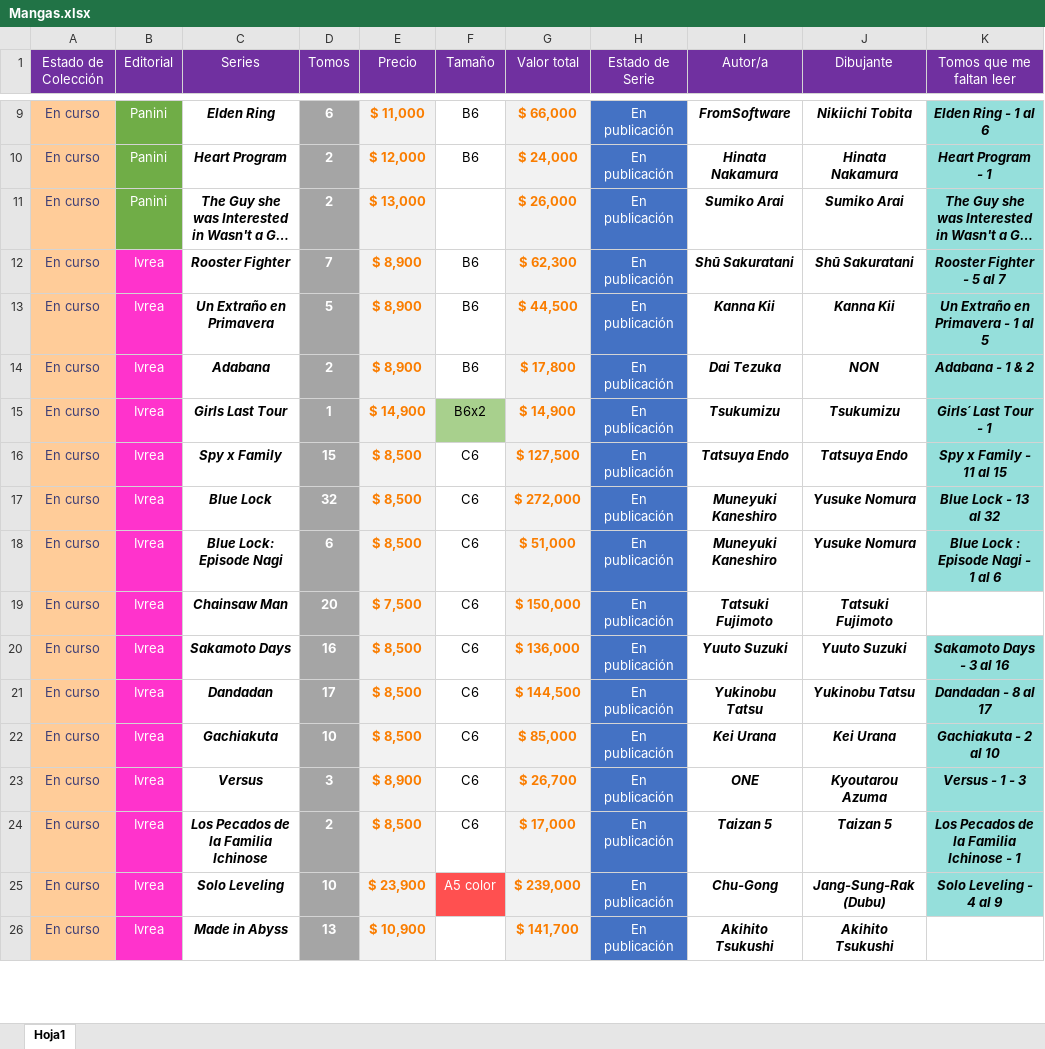
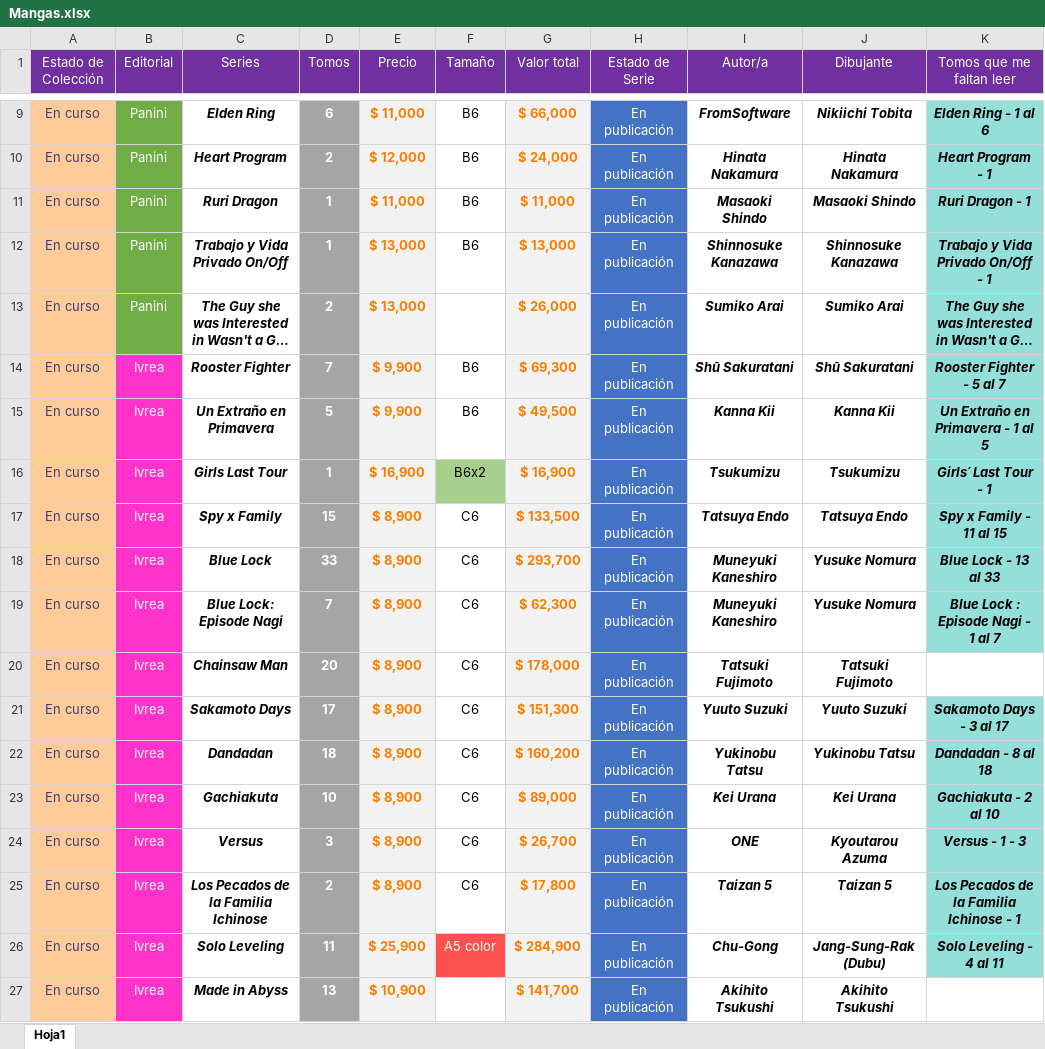
Before and after one commit to Nahuewe/mangas, an Excel workbook: assets/Mangas.xlsx, sheet Hoja1, drawn as a sheet; only a part is shown, gaps mark what is left out; long unchanged cells end in …; values as stored, in another font and other column widths than the file's, no borders; conditional formats not drawn; removed rows and columns are numbered as before the commit, all else as after; the diff covers the shown part only; the diff names each change by its address in the sheet, - before the commit and + after, or states it on an @@ line.

```diff
--- a/assets/Mangas.xlsx (sheet Hoja1)
+++ b/assets/Mangas.xlsx (sheet Hoja1)
+row 11: En curso | Panini | Ruri Dragon | 1 | $ 11,000 | B6 | $ 11,000 | En publicación | Masaoki Shindo | Masaoki Shindo | Ruri Dragon - 1
+row 12: En curso | Panini | Trabajo y Vida Privado On/Off | 1 | $ 13,000 | B6 | $ 13,000 | En publicación | Shinnosuke Kanazawa | Shinnosuke Kanazawa | Trabajo y Vida Privado On/Off - 1
-E14:E15 (Precio): $ 8,900
+E14:E15 (Precio): $ 9,900
-G14 (Valor total): $ 62,300
+G14 (Valor total): $ 69,300
-G15 (Valor total): $ 44,500
+G15 (Valor total): $ 49,500
-row 14: En curso | Ivrea | Adabana | 2 | $ 8,900 | B6 | $ 17,800 | En publicación | Dai Tezuka | NON | Adabana - 1 & 2
-E16 (Precio): $ 14,900
+E16 (Precio): $ 16,900
-G16 (Valor total): $ 14,900
+G16 (Valor total): $ 16,900
-E17:E19 (Precio): $ 8,500
+E17:E19 (Precio): $ 8,900
-G17 (Valor total): $ 127,500
+G17 (Valor total): $ 133,500
-D18 (Tomos): 32
+D18 (Tomos): 33
-G18 (Valor total): $ 272,000
+G18 (Valor total): $ 293,700
-K18 (Tomos que me faltan leer): Blue Lock - 13 al 32
+K18 (Tomos que me faltan leer): Blue Lock - 13 al 33
-D19 (Tomos): 6
+D19 (Tomos): 7
-G19 (Valor total): $ 51,000
+G19 (Valor total): $ 62,300
-K19 (Tomos que me faltan leer): Blue Lock : Episode Nagi - 1 al 6
+K19 (Tomos que me faltan leer): Blue Lock : Episode Nagi - 1 al 7
-E20 (Precio): $ 7,500
+E20 (Precio): $ 8,900
-G20 (Valor total): $ 150,000
+G20 (Valor total): $ 178,000
-D21 (Tomos): 16
+D21 (Tomos): 17
-E21:E23 (Precio): $ 8,500
+E21:E23 (Precio): $ 8,900
-G21 (Valor total): $ 136,000
+G21 (Valor total): $ 151,300
-K21 (Tomos que me faltan leer): Sakamoto Days - 3 al 16
+K21 (Tomos que me faltan leer): Sakamoto Days - 3 al 17
-D22 (Tomos): 17
+D22 (Tomos): 18
-G22 (Valor total): $ 144,500
+G22 (Valor total): $ 160,200
-K22 (Tomos que me faltan leer): Dandadan - 8 al 17
+K22 (Tomos que me faltan leer): Dandadan - 8 al 18
-G23 (Valor total): $ 85,000
+G23 (Valor total): $ 89,000
-E25 (Precio): $ 8,500
+E25 (Precio): $ 8,900
-G25 (Valor total): $ 17,000
+G25 (Valor total): $ 17,800
-D26 (Tomos): 10
+D26 (Tomos): 11
-E26 (Precio): $ 23,900
+E26 (Precio): $ 25,900
-G26 (Valor total): $ 239,000
+G26 (Valor total): $ 284,900
-K26 (Tomos que me faltan leer): Solo Leveling - 4 al 9
+K26 (Tomos que me faltan leer): Solo Leveling - 4 al 11
```
Also changed, not shown: 2 added rows, 1 removed row and 118 edited cells elsewhere in this sheet, formulas that keep their value, 1 other file.
